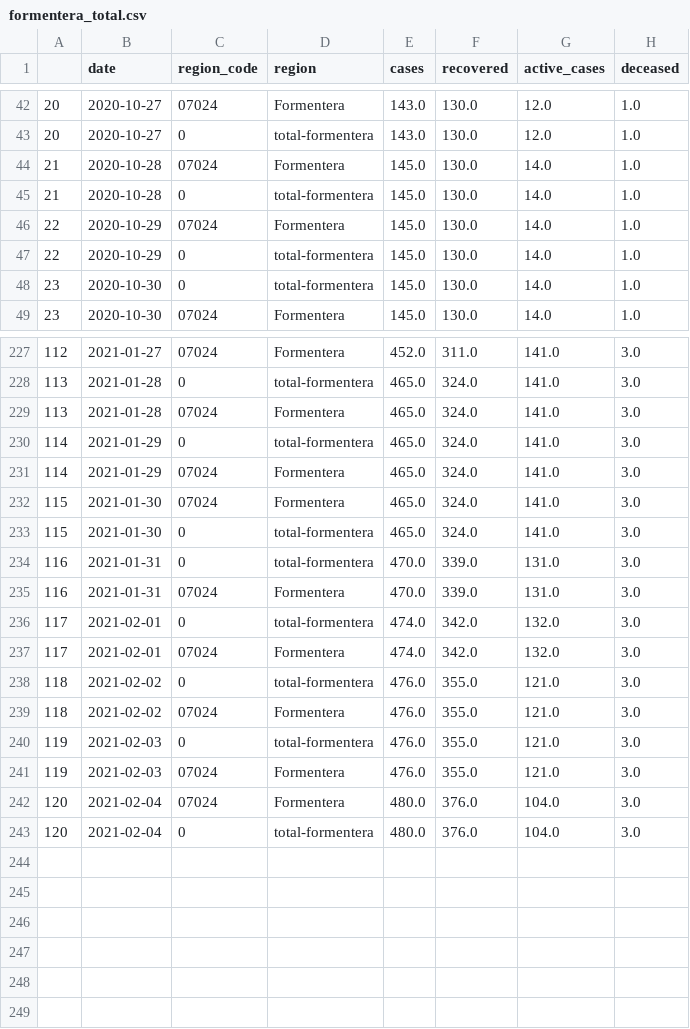
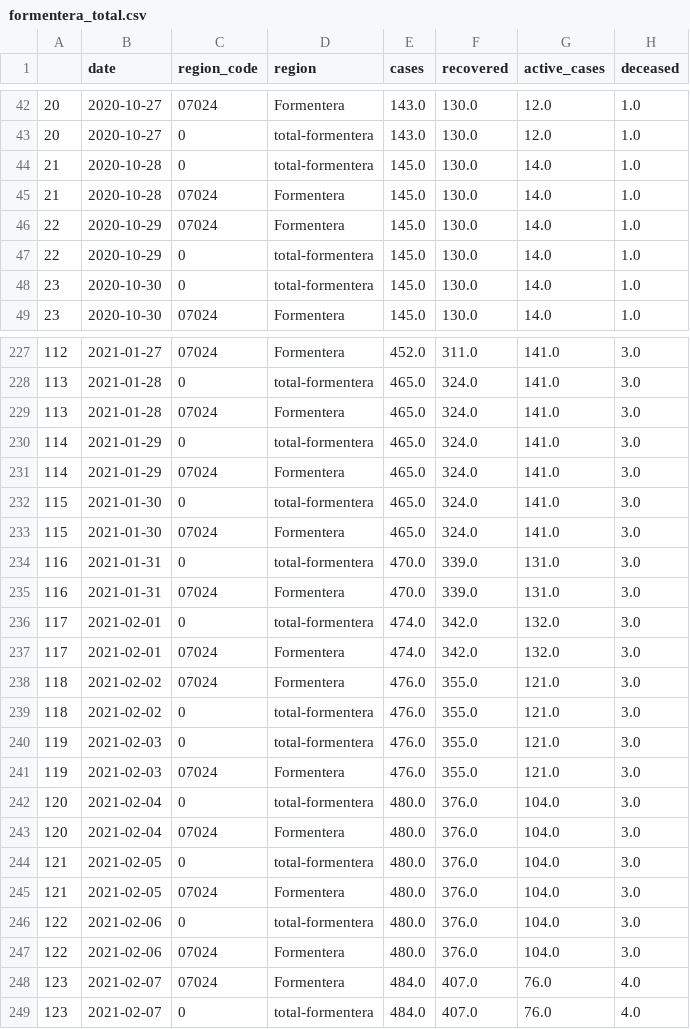
Before and after one commit to jaumeperello/covid_ib, a CSV file: download/arcgis/formentera_total.csv, drawn as a sheet; only a part is shown, gaps mark what is left out; the diff covers the shown part only.

```diff
--- a/download/arcgis/formentera_total.csv
+++ b/download/arcgis/formentera_total.csv
@@ -43,4 +43,4 @@
 20,2020-10-27,0,total-formentera,143.0,130.0,12.0,1.0
+21,2020-10-28,0,total-formentera,145.0,130.0,14.0,1.0
 21,2020-10-28,07024,Formentera,145.0,130.0,14.0,1.0
-21,2020-10-28,0,total-formentera,145.0,130.0,14.0,1.0
 22,2020-10-29,07024,Formentera,145.0,130.0,14.0,1.0
@@ -231,4 +231,4 @@
 114,2021-01-29,07024,Formentera,465.0,324.0,141.0,3.0
+115,2021-01-30,0,total-formentera,465.0,324.0,141.0,3.0
 115,2021-01-30,07024,Formentera,465.0,324.0,141.0,3.0
-115,2021-01-30,0,total-formentera,465.0,324.0,141.0,3.0
 116,2021-01-31,0,total-formentera,470.0,339.0,131.0,3.0
@@ -237,7 +237,13 @@
 117,2021-02-01,07024,Formentera,474.0,342.0,132.0,3.0
+118,2021-02-02,07024,Formentera,476.0,355.0,121.0,3.0
 118,2021-02-02,0,total-formentera,476.0,355.0,121.0,3.0
-118,2021-02-02,07024,Formentera,476.0,355.0,121.0,3.0
 119,2021-02-03,0,total-formentera,476.0,355.0,121.0,3.0
 119,2021-02-03,07024,Formentera,476.0,355.0,121.0,3.0
+120,2021-02-04,0,total-formentera,480.0,376.0,104.0,3.0
 120,2021-02-04,07024,Formentera,480.0,376.0,104.0,3.0
-120,2021-02-04,0,total-formentera,480.0,376.0,104.0,3.0
+121,2021-02-05,0,total-formentera,480.0,376.0,104.0,3.0
+121,2021-02-05,07024,Formentera,480.0,376.0,104.0,3.0
+122,2021-02-06,0,total-formentera,480.0,376.0,104.0,3.0
+122,2021-02-06,07024,Formentera,480.0,376.0,104.0,3.0
+123,2021-02-07,07024,Formentera,484.0,407.0,76.0,4.0
+123,2021-02-07,0,total-formentera,484.0,407.0,76.0,4.0
```
Also changed, not shown: 46 moved rows elsewhere in this file, download/arcgis/balears_total.csv, download/arcgis/eivissa_total.csv, 2 other files.
